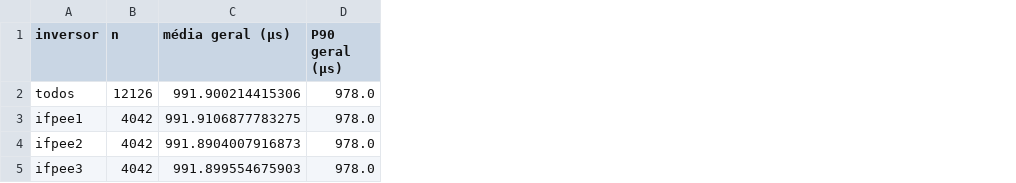
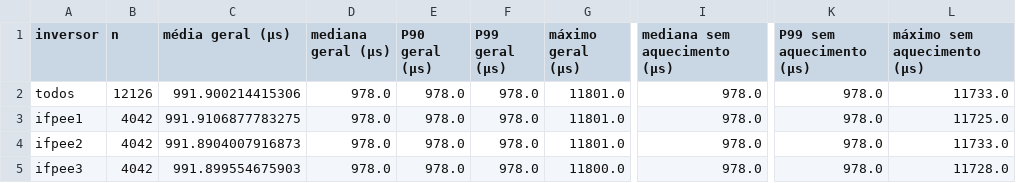
Before and after one commit to commonProgrammerr/knob-senses, a CSV file: results/ensaio/analise_inferencia.csv, drawn as a sheet; only a part is shown, gaps mark what is left out; the diff names each change by its address in the sheet, - before the commit and + after, or states it on an @@ line.

```diff
--- a/results/ensaio/analise_inferencia.csv
+++ b/results/ensaio/analise_inferencia.csv
+column D (mediana geral (µs)), rows 2-5: all 978.0
+column F (P99 geral (µs)), rows 2-5: all 978.0
+column G (máximo geral (µs)), rows 2-5: 11801.0 | 11801.0 | 11801.0 | 11800.0
+column I (mediana sem aquecimento (µs)), rows 2-5: all 978.0
+column K (P99 sem aquecimento (µs)), rows 2-5: all 978.0
+column L (máximo sem aquecimento (µs)), rows 2-5: 11733.0 | 11725.0 | 11733.0 | 11728.0
```
Also changed, not shown: results/ensaio/analise_metricas.csv, 46 other files.
